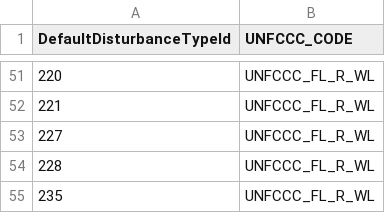
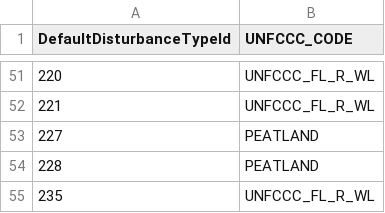
Before and after one commit to cat-cfs/cbm_defaults, a CSV file: disturbance_type_landclass.csv, drawn as a sheet; only a part is shown, gaps mark what is left out.

Commit message:
fixes, CBM3 only disables simulation for peatland. Decays are still active for other non-forest landclasses.

```diff
--- a/disturbance_type_landclass.csv
+++ b/disturbance_type_landclass.csv
@@ -52,4 +52,4 @@ DefaultDisturbanceTypeId,UNFCCC_CODE
 221,UNFCCC_FL_R_WL
-227,UNFCCC_FL_R_WL
-228,UNFCCC_FL_R_WL
+227,PEATLAND
+228,PEATLAND
 235,UNFCCC_FL_R_WL
```
Also changed, not shown: landclass.csv, 1 other file.
